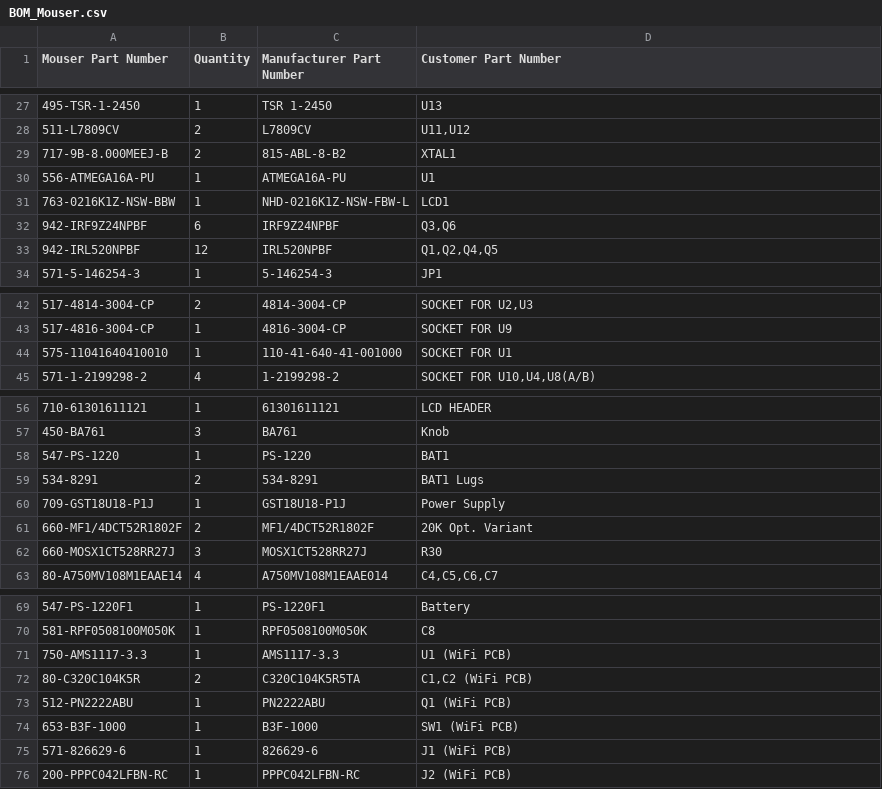
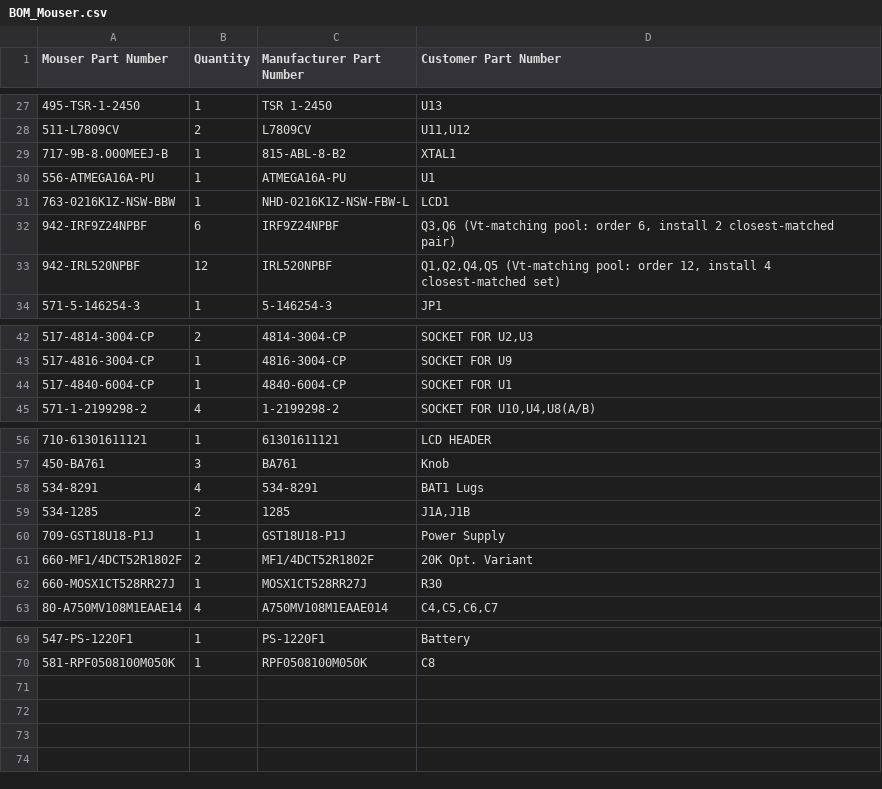
Before and after one commit to orgasms4worldpeace/mk312-bt, a CSV file: 2-order-parts/BOM_Mouser.csv, drawn as a sheet; only a part is shown, gaps mark what is left out; the diff covers the shown part only.

```diff
--- a/2-order-parts/BOM_Mouser.csv
+++ b/2-order-parts/BOM_Mouser.csv
@@ -28,7 +28,7 @@ Mouser Part Number,Quantity,Manufacturer Part Number,Customer Part Number
 511-L7809CV,2,L7809CV,"U11,U12"
-717-9B-8.000MEEJ-B,2,815-ABL-8-B2,XTAL1
+717-9B-8.000MEEJ-B,1,815-ABL-8-B2,XTAL1
 556-ATMEGA16A-PU,1,ATMEGA16A-PU,U1
 763-0216K1Z-NSW-BBW,1,NHD-0216K1Z-NSW-FBW-L,LCD1
-942-IRF9Z24NPBF,6,IRF9Z24NPBF,"Q3,Q6"
-942-IRL520NPBF,12,IRL520NPBF,"Q1,Q2,Q4,Q5"
+942-IRF9Z24NPBF,6,IRF9Z24NPBF,"Q3,Q6 (Vt-matching pool: order 6, install 2 closest-matched pair)"
+942-IRL520NPBF,12,IRL520NPBF,"Q1,Q2,Q4,Q5 (Vt-matching pool: order 12, install 4 closest-matched set)"
 571-5-146254-3,1,5-146254-3,JP1
@@ -43,3 +43,3 @@ Mouser Part Number,Quantity,Manufacturer Part Number,Customer Part Number
 517-4816-3004-CP,1,4816-3004-CP,SOCKET FOR U9
-575-11041640410010,1,110-41-640-41-001000,SOCKET FOR U1
+517-4840-6004-CP,1,4840-6004-CP,SOCKET FOR U1
 571-1-2199298-2,4,1-2199298-2,"SOCKET FOR U10,U4,U8(A/B)"
@@ -57,7 +57,7 @@ Mouser Part Number,Quantity,Manufacturer Part Number,Customer Part Number
 450-BA761,3,BA761,Knob
-547-PS-1220,1,PS-1220,BAT1
-534-8291,2,534-8291,BAT1 Lugs
+534-8291,4,534-8291,BAT1 Lugs
+534-1285,2,1285,"J1A,J1B"
 709-GST18U18-P1J,1,GST18U18-P1J,Power Supply
 660-MF1/4DCT52R1802F,2,MF1/4DCT52R1802F,20K Opt. Variant
-660-MOSX1CT528RR27J,3,MOSX1CT528RR27J,R30
+660-MOSX1CT528RR27J,1,MOSX1CT528RR27J,R30
 80-A750MV108M1EAAE14,4,A750MV108M1EAAE014,"C4,C5,C6,C7"
@@ -70,7 +70 @@ Mouser Part Number,Quantity,Manufacturer Part Number,Customer Part Number
 581-RPF0508100M050K,1,RPF0508100M050K,C8
-750-AMS1117-3.3,1,AMS1117-3.3,U1 (WiFi PCB)
-80-C320C104K5R,2,C320C104K5R5TA,"C1,C2 (WiFi PCB)"
-512-PN2222ABU,1,PN2222ABU,Q1 (WiFi PCB)
-653-B3F-1000,1,B3F-1000,SW1 (WiFi PCB)
-571-826629-6,1,826629-6,J1 (WiFi PCB)
-200-PPPC042LFBN-RC,1,PPPC042LFBN-RC,J2 (WiFi PCB)
```
Also changed, not shown: 1 edited cell elsewhere in this file, 2-order-parts/BOM_full.csv, 4 other files.
